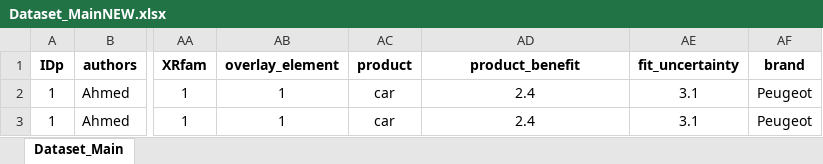
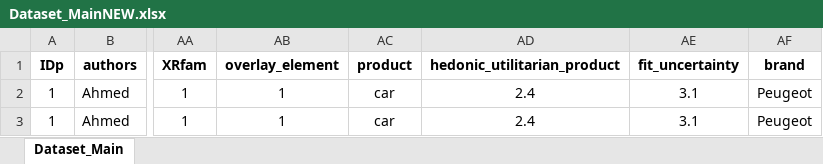
Before and after one commit to KU9197/LivingMetaRealities, an Excel workbook: public/dataset/Dataset_MainNEW.xlsx, sheet Dataset_Main, drawn as a sheet; only a part is shown, gaps mark what is left out; values as stored, in another font and other column widths than the file's, no borders; the diff names each change by its address in the sheet, - before the commit and + after, or states it on an @@ line.

Commit message:
Add files via upload

```diff
--- a/public/dataset/Dataset_MainNEW.xlsx (sheet Dataset_Main)
+++ b/public/dataset/Dataset_MainNEW.xlsx (sheet Dataset_Main)
-AD1: product_benefit
+AD1: hedonic_utilitarian_product
```
